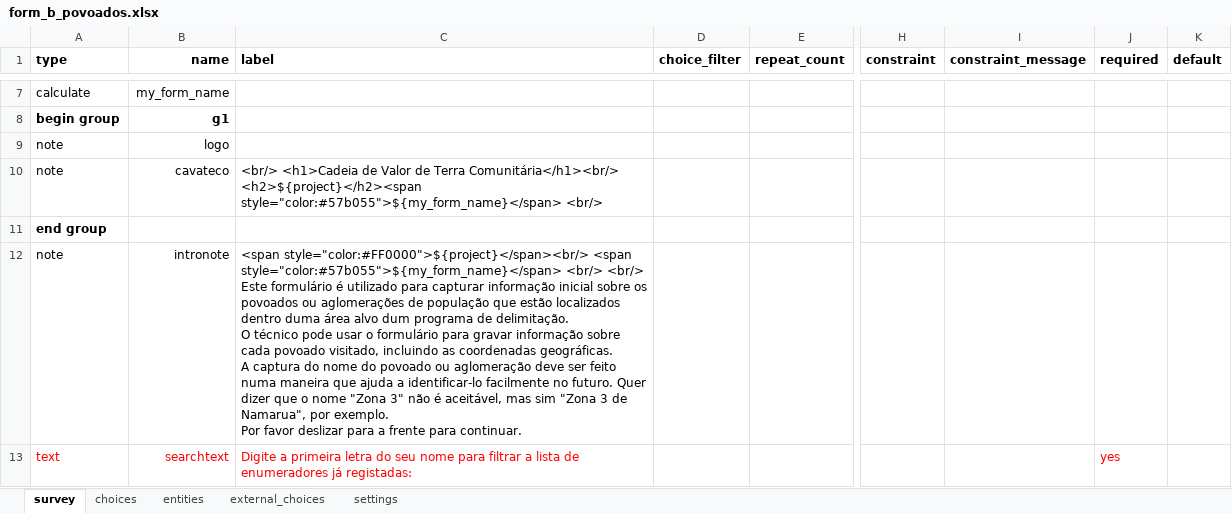
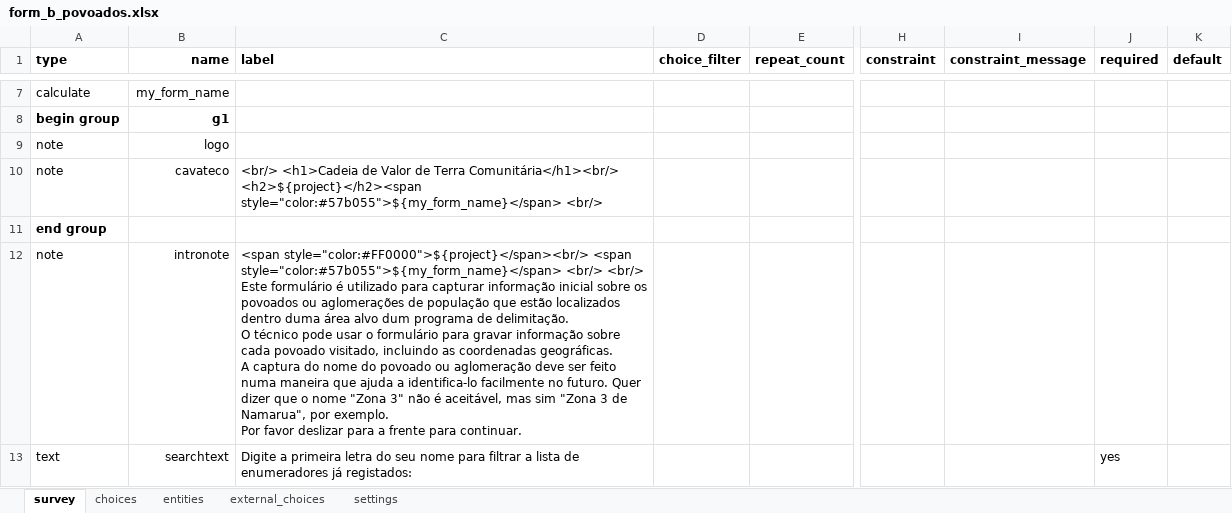
Before and after one commit to TerraFirmaMozambique/odk_forms_clcr_lot_1_avante, an Excel workbook: CaVaTeCo/form_b_povoados.xlsx, sheet survey, drawn as a sheet; only a part is shown, gaps mark what is left out; values as stored, in another font and other column widths than the file's, no borders; the diff covers the shown part only; the diff names each change by its address in the sheet, - before the commit and + after, or states it on an @@ line.

```diff
--- a/CaVaTeCo/form_b_povoados.xlsx (sheet survey)
+++ b/CaVaTeCo/form_b_povoados.xlsx (sheet survey)
-C12 (label): …ajuda a identificar-lo facilmente no…
+C12 (label): …ajuda a identifica-lo facilmente no…
-A13:C13 text colour: #FF0000
+A13:C13 text colour: black
-C13 (label): …enumeradores já registadas:
+C13 (label): …enumeradores já registados:
-J13 text colour: #FF0000
+J13 text colour: black
```
Also changed, not shown: cell formats elsewhere in this sheet, sheet settings, CaVaTeCo/form_b_lideres.xlsx, CaVaTeCo/form_e_encontros_assocs.xlsx, 46 other files.
